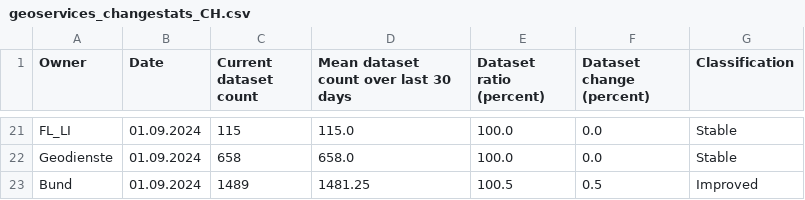
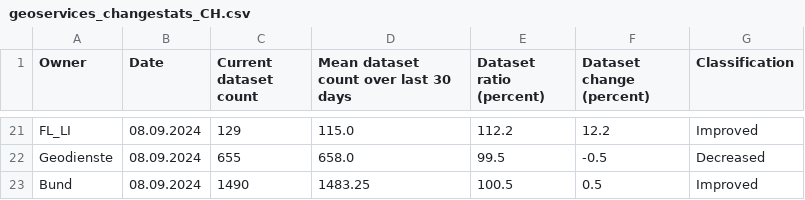
Before and after one commit to davidoesch/geoservice_harvester_poc, a CSV file: data/geoservices_changestats_CH.csv, drawn as a sheet; only a part is shown, gaps mark what is left out; the diff covers the shown part only; the diff names each change by its address in the sheet, - before the commit and + after, or states it on an @@ line.

```diff
--- a/data/geoservices_changestats_CH.csv
+++ b/data/geoservices_changestats_CH.csv
-B21:B23 (Date): 01.09.2024
+B21:B23 (Date): 08.09.2024
-C21 (Current dataset count): 115
+C21 (Current dataset count): 129
-E21 (Dataset ratio (percent)): 100.0
+E21 (Dataset ratio (percent)): 112.2
-F21 (Dataset change (percent)): 0.0
+F21 (Dataset change (percent)): 12.2
-G21 (Classification): Stable
+G21 (Classification): Improved
-C22 (Current dataset count): 658
+C22 (Current dataset count): 655
-E22 (Dataset ratio (percent)): 100.0
+E22 (Dataset ratio (percent)): 99.5
-F22 (Dataset change (percent)): 0.0
+F22 (Dataset change (percent)): -0.5
-G22 (Classification): Stable
+G22 (Classification): Decreased
-C23 (Current dataset count): 1489
+C23 (Current dataset count): 1490
-D23: 1481.25
+D23: 1483.25
```
Also changed, not shown: 81 edited cells elsewhere in this file.
